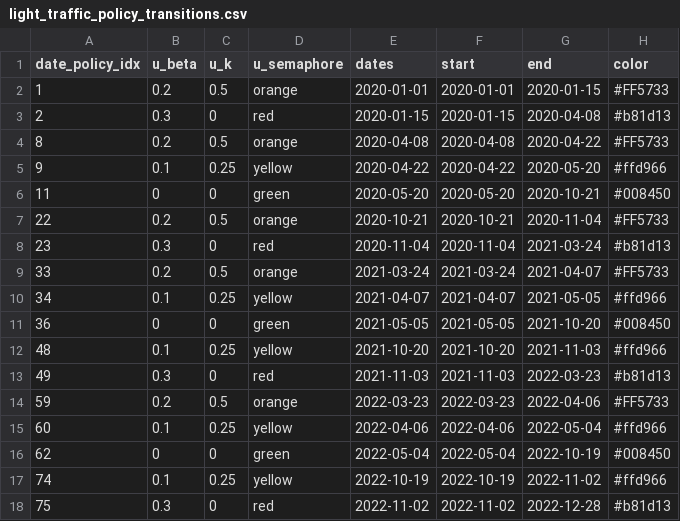
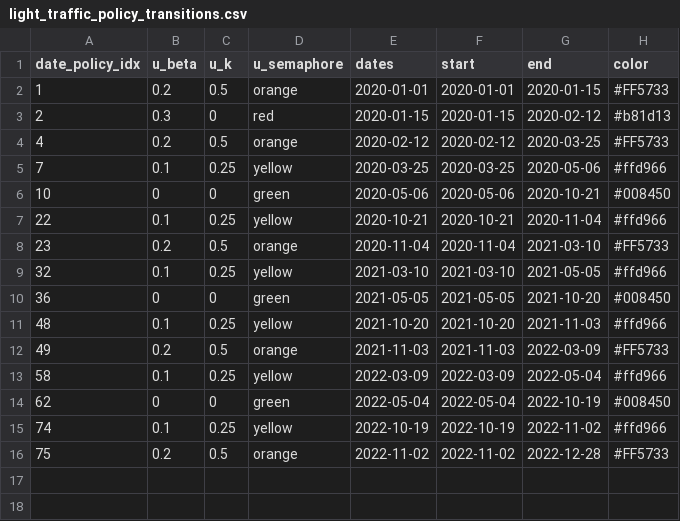
Before and after one commit to SaulDiazInfante/COVID-19-ControlByaRiskIndex, a CSV file: light_traffic_policy_transitions.csv, drawn as a sheet.

```diff
--- a/light_traffic_policy_transitions.csv
+++ b/light_traffic_policy_transitions.csv
@@ -2,17 +2,15 @@
 1,0.2,0.5,"orange",2020-01-01,2020-01-01,2020-01-15,"#FF5733"
-2,0.3,0,"red",2020-01-15,2020-01-15,2020-04-08,"#b81d13"
-8,0.2,0.5,"orange",2020-04-08,2020-04-08,2020-04-22,"#FF5733"
-9,0.1,0.25,"yellow",2020-04-22,2020-04-22,2020-05-20,"#ffd966"
-11,0,0,"green",2020-05-20,2020-05-20,2020-10-21,"#008450"
-22,0.2,0.5,"orange",2020-10-21,2020-10-21,2020-11-04,"#FF5733"
-23,0.3,0,"red",2020-11-04,2020-11-04,2021-03-24,"#b81d13"
-33,0.2,0.5,"orange",2021-03-24,2021-03-24,2021-04-07,"#FF5733"
-34,0.1,0.25,"yellow",2021-04-07,2021-04-07,2021-05-05,"#ffd966"
+2,0.3,0,"red",2020-01-15,2020-01-15,2020-02-12,"#b81d13"
+4,0.2,0.5,"orange",2020-02-12,2020-02-12,2020-03-25,"#FF5733"
+7,0.1,0.25,"yellow",2020-03-25,2020-03-25,2020-05-06,"#ffd966"
+10,0,0,"green",2020-05-06,2020-05-06,2020-10-21,"#008450"
+22,0.1,0.25,"yellow",2020-10-21,2020-10-21,2020-11-04,"#ffd966"
+23,0.2,0.5,"orange",2020-11-04,2020-11-04,2021-03-10,"#FF5733"
+32,0.1,0.25,"yellow",2021-03-10,2021-03-10,2021-05-05,"#ffd966"
 36,0,0,"green",2021-05-05,2021-05-05,2021-10-20,"#008450"
 48,0.1,0.25,"yellow",2021-10-20,2021-10-20,2021-11-03,"#ffd966"
-49,0.3,0,"red",2021-11-03,2021-11-03,2022-03-23,"#b81d13"
-59,0.2,0.5,"orange",2022-03-23,2022-03-23,2022-04-06,"#FF5733"
-60,0.1,0.25,"yellow",2022-04-06,2022-04-06,2022-05-04,"#ffd966"
+49,0.2,0.5,"orange",2021-11-03,2021-11-03,2022-03-09,"#FF5733"
+58,0.1,0.25,"yellow",2022-03-09,2022-03-09,2022-05-04,"#ffd966"
 62,0,0,"green",2022-05-04,2022-05-04,2022-10-19,"#008450"
 74,0.1,0.25,"yellow",2022-10-19,2022-10-19,2022-11-02,"#ffd966"
-75,0.3,0,"red",2022-11-02,2022-11-02,2022-12-28,"#b81d13"
+75,0.2,0.5,"orange",2022-11-02,2022-11-02,2022-12-28,"#FF5733"
```
Also changed, not shown: controlled_solution.csv, light_traffic_policy.csv, 29 other files.
